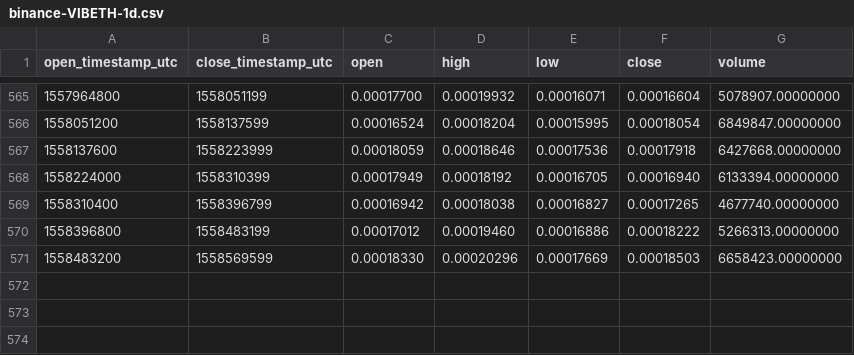
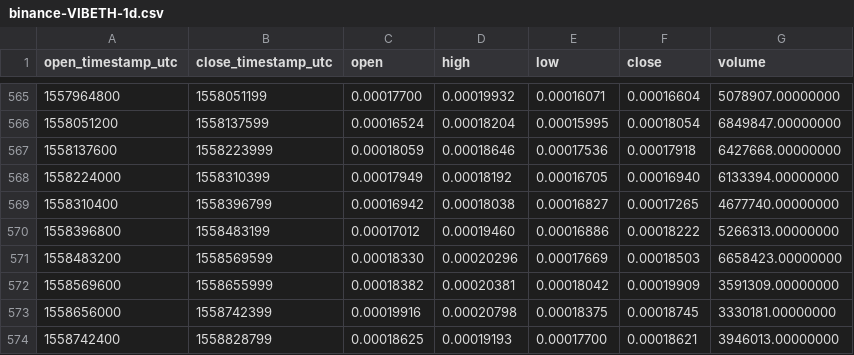
Before and after one commit to cryptobigbro/binance-VIBETH, a CSV file: binance-VIBETH-1d.csv, drawn as a sheet; only a part is shown, gaps mark what is left out.

Commit message:
Update OHLCV data.

```diff
--- a/binance-VIBETH-1d.csv
+++ b/binance-VIBETH-1d.csv
@@ -571 +571,4 @@ open_timestamp_utc,close_timestamp_utc,open,high,low,close,volume
 1558483200,1558569599,0.00018330,0.00020296,0.00017669,0.00018503,6658423.00000000
+1558569600,1558655999,0.00018382,0.00020381,0.00018042,0.00019909,3591309.00000000
+1558656000,1558742399,0.00019916,0.00020798,0.00018375,0.00018745,3330181.00000000
+1558742400,1558828799,0.00018625,0.00019193,0.00017700,0.00018621,3946013.00000000
```
Also changed, not shown: 1 other file.
